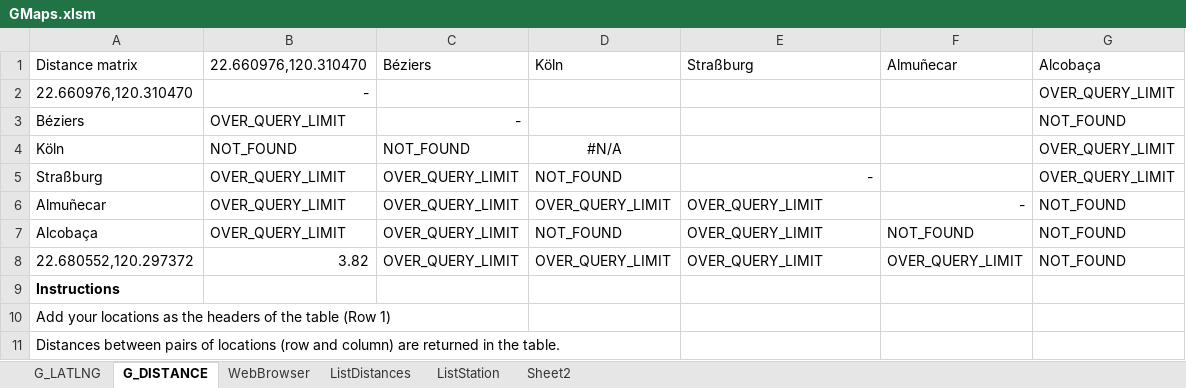
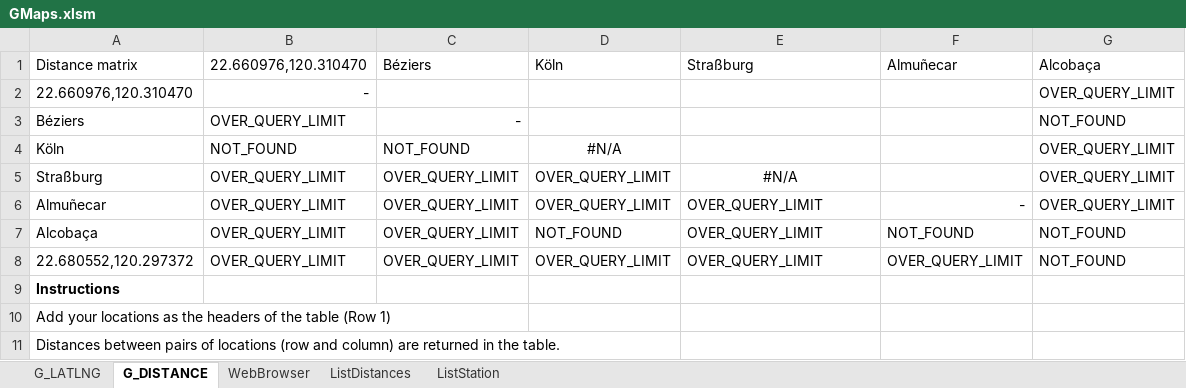
Before and after one commit to trungvdhp/master-ntou, an Excel workbook: GMaps.xlsm, sheet G_DISTANCE, drawn as a sheet; values as stored, in another font and other column widths than the file's, no borders; table styles not drawn; 1 other sheet too large or unreadable and not compared; the diff names each change by its address in the sheet, - before the commit and + after, or states it on an @@ line.

```diff
--- a/GMaps.xlsm (sheet G_DISTANCE)
+++ b/GMaps.xlsm (sheet G_DISTANCE)
-sheet tab: Sheet2
-D5 (Köln): NOT_FOUND
+D5 (Köln): OVER_QUERY_LIMIT
-E5 (Straßburg): -
+E5 (Straßburg): #N/A
-E5 alignment: right
+E5 alignment: center
-G6 (Alcobaça): NOT_FOUND
+G6 (Alcobaça): OVER_QUERY_LIMIT
-B8 (22.660976,120.310470): 3.82
+B8 (22.660976,120.310470): OVER_QUERY_LIMIT
```
Also changed, not shown: sheet ListStation.
